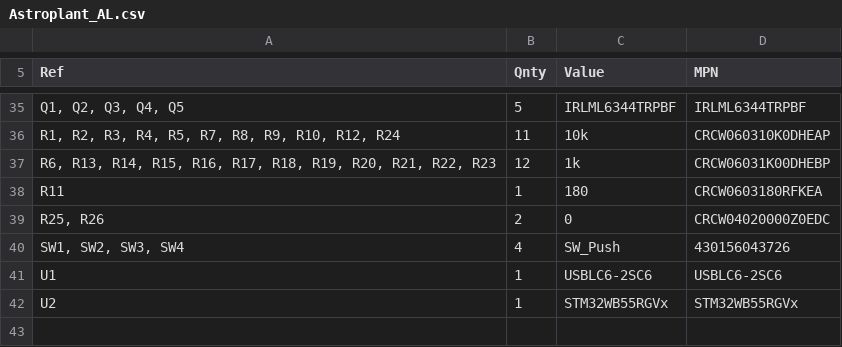
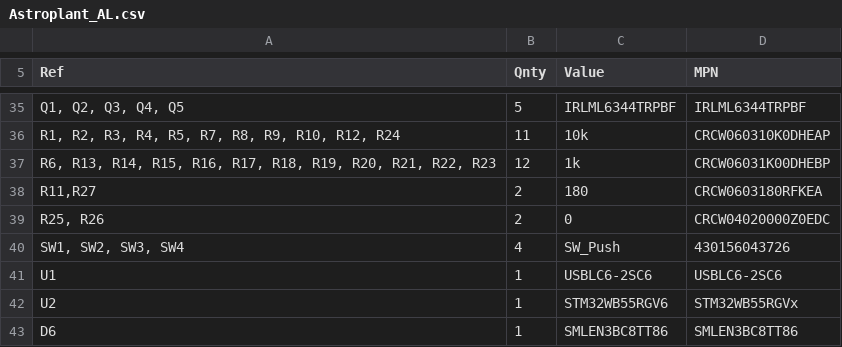
Before and after one commit to AstroPlant/astroplant-hardware, a CSV file: Electronics/PCB/AstroPlant_ExtensionBoard/astroplant-extension-board-mk0-7/Astroplant_AL.csv, drawn as a sheet; only a part is shown, gaps mark what is left out; the diff names each change by its address in the sheet, - before the commit and + after, or states it on an @@ line.

```diff
--- a/Electronics/PCB/AstroPlant_ExtensionBoard/astroplant-extension-board-mk0-7/Astroplant_AL.csv
+++ b/Electronics/PCB/AstroPlant_ExtensionBoard/astroplant-extension-board-mk0-7/Astroplant_AL.csv
-A38 (Ref): R11
+A38 (Ref): R11,R27
-B38 (Qnty): 1
+B38 (Qnty): 2
-C42 (Value): STM32WB55RGVx
+C42 (Value): STM32WB55RGV6
+row 43: D6 | 1 | SMLEN3BC8TT86 | SMLEN3BC8TT86
```
Also changed, not shown: Electronics/PCB/AstroPlant_ExtensionBoard/astroplant-extension-board-mk0-7/Outputs/Pkp v07/Astroplant_AL-all-pos.csv, 21 other files.
